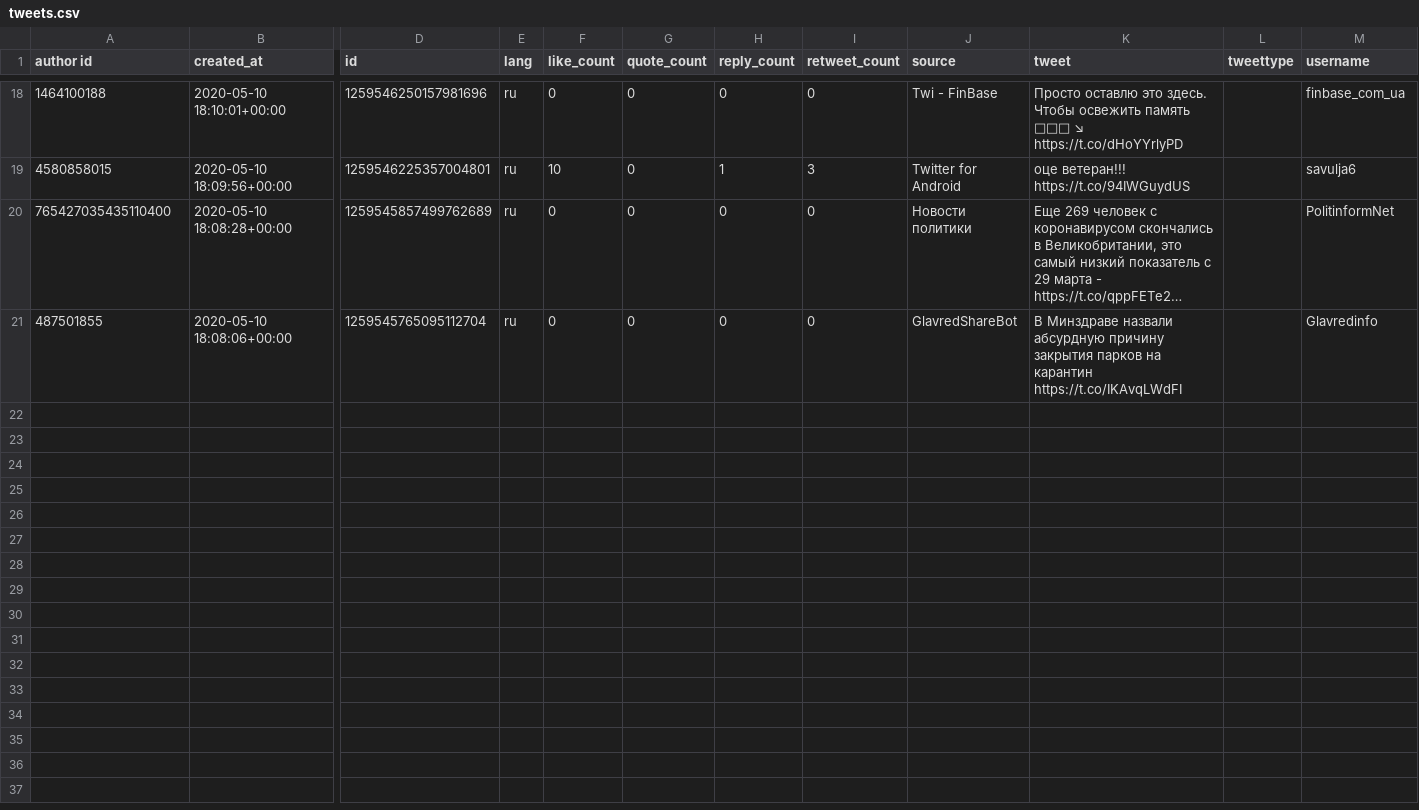
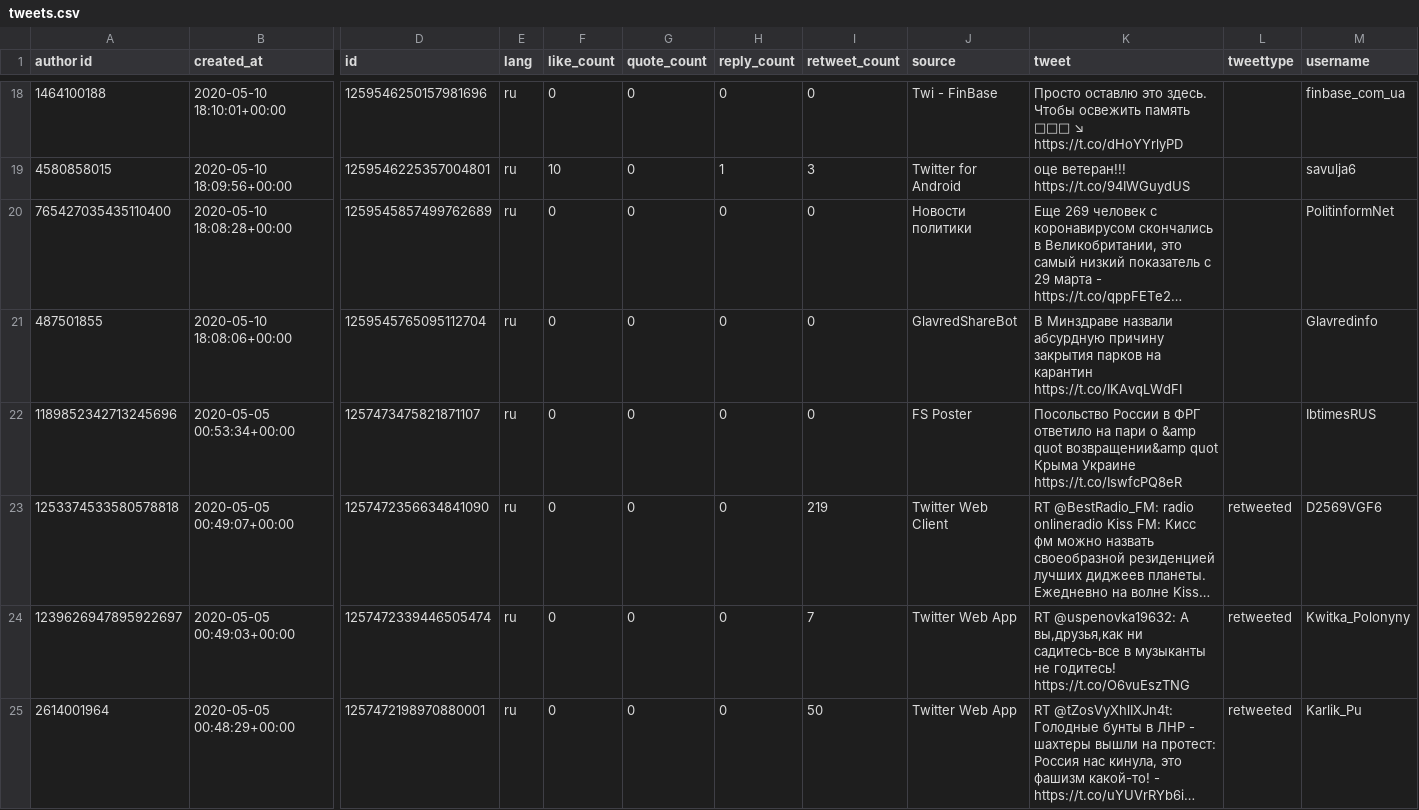
Before and after one commit to deusExMac/TwitterSearch, a CSV file: tweets.csv, drawn as a sheet; only a part is shown, gaps mark what is left out; long unchanged cells end in …; rows hold the shown columns only; the diff names each change by its address in the sheet, - before the commit and + after, or states it on an @@ line.

Commit message:
Added class for Twitter v2 API.

```diff
--- a/tweets.csv
+++ b/tweets.csv
+row 22: 1189852342713245696 | 2020-05-05 00:53:34+00:00 | 1257473475821871107 | ru | 0 | 0 | 0 | 0 | FS Poster | Посольство России в ФРГ ответило на пари о &amp quot возвращении&amp quot Крыма Украине https://t.co/IswfcPQ8eR |  | IbtimesRUS
+row 23: 1253374533580578818 | 2020-05-05 00:49:07+00:00 | 1257472356634841090 | ru | 0 | 0 | 0 | 219 | Twitter Web Client | RT @BestRadio_FM: radio onlineradio Kiss FM: Кисс фм можно назвать своеобразной резиденцией лучших диджеев планеты. Ежедневно на волне Kiss… | retweeted | D2569VGF6
+row 24: 1239626947895922697 | 2020-05-05 00:49:03+00:00 | 1257472339446505474 | ru | 0 | 0 | 0 | 7 | Twitter Web App | RT @uspenovka19632: А вы,друзья,как ни садитесь-все в музыканты не годитесь! https://t.co/O6vuEszTNG | retweeted | Kwitka_Polonyny
+row 25: 2614001964 | 2020-05-05 00:48:29+00:00 | 1257472198970880001 | ru | 0 | 0 | 0 | 50 | Twitter Web App | RT @tZosVyXhlIXJn4t: Голодные бунты в ЛНР - шахтеры вышли на протест: Россия нас кинула, это фашизм какой-то! - https://t.co/uYUVrRYb6i… | retweeted | Karlik_Pu
```
Also changed, not shown: 3 other files.
